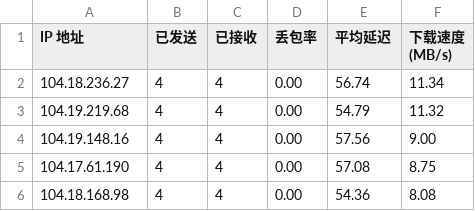
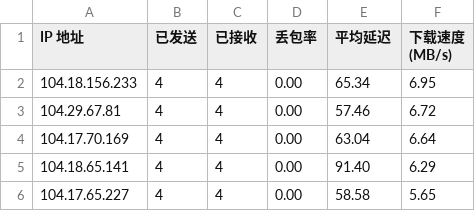
Before and after one commit to fatkun/bestcf, a CSV file: result.csv, drawn as a sheet.

```diff
--- a/result.csv
+++ b/result.csv
@@ -1,6 +1,6 @@
 IP 地址,已发送,已接收,丢包率,平均延迟,下载速度 (MB/s)
-104.18.236.27,4,4,0.00,56.74,11.34
-104.19.219.68,4,4,0.00,54.79,11.32
-104.19.148.16,4,4,0.00,57.56,9.00
-104.17.61.190,4,4,0.00,57.08,8.75
-104.18.168.98,4,4,0.00,54.36,8.08
+104.18.156.233,4,4,0.00,65.34,6.95
+104.29.67.81,4,4,0.00,57.46,6.72
+104.17.70.169,4,4,0.00,63.04,6.64
+104.18.65.141,4,4,0.00,91.40,6.29
+104.17.65.227,4,4,0.00,58.58,5.65
```
Also changed, not shown: 2 other files.
